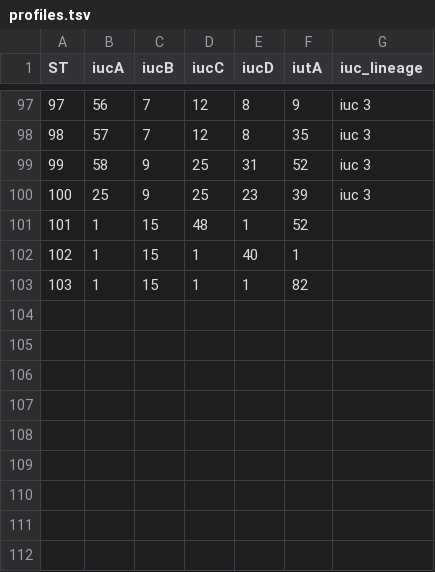
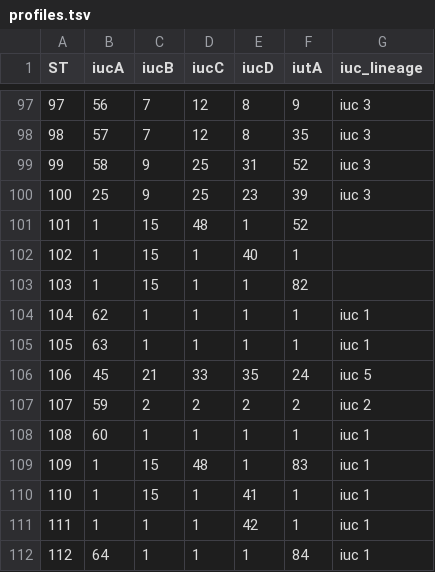
Before and after one commit to klebgenomics/Kleborate, a TSV file: kleborate/modules/klebsiella__abst/data/profiles.tsv, drawn as a sheet; only a part is shown, gaps mark what is left out; the diff names each change by its address in the sheet, - before the commit and + after, or states it on an @@ line.

Commit message:
updated profiles and documentation

```diff
--- a/kleborate/modules/klebsiella__abst/data/profiles.tsv
+++ b/kleborate/modules/klebsiella__abst/data/profiles.tsv
+row 104: 104 | 62 | 1 | 1 | 1 | 1 | iuc 1
+row 105: 105 | 63 | 1 | 1 | 1 | 1 | iuc 1
+row 106: 106 | 45 | 21 | 33 | 35 | 24 | iuc 5
+row 107: 107 | 59 | 2 | 2 | 2 | 2 | iuc 2
+row 108: 108 | 60 | 1 | 1 | 1 | 1 | iuc 1
+row 109: 109 | 1 | 15 | 48 | 1 | 83 | iuc 1
+row 110: 110 | 1 | 15 | 1 | 41 | 1 | iuc 1
+row 111: 111 | 1 | 1 | 1 | 42 | 1 | iuc 1
+row 112: 112 | 64 | 1 | 1 | 1 | 84 | iuc 1
```
Also changed, not shown: kleborate/modules/klebsiella__ybst/data/profiles.tsv, 2 other files.
